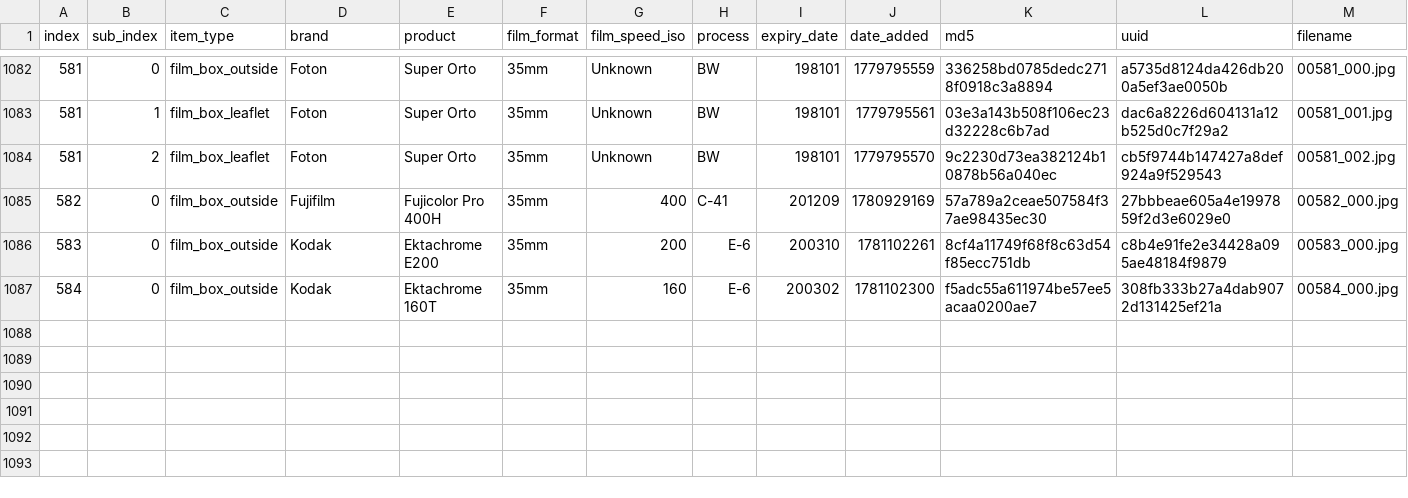
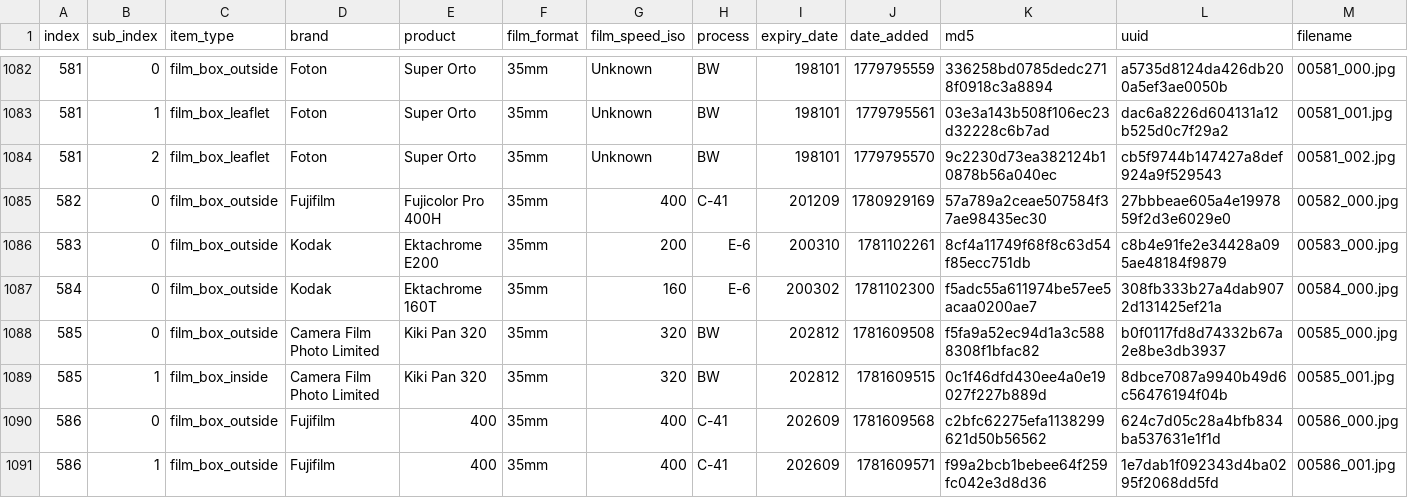
Before and after one commit to dekuNukem/Film-Packaging, a CSV file: film_packaging/database.csv, drawn as a sheet; only a part is shown, gaps mark what is left out; rows hold the shown columns only; the diff names each change by its address in the sheet, - before the commit and + after, or states it on an @@ line.

```diff
--- a/film_packaging/database.csv
+++ b/film_packaging/database.csv
+row 1088: 585 | 0 | film_box_outside | Camera Film Photo Limited | Kiki Pan 320 | 35mm | 320 | BW | 202812 | 1781609508 | f5fa9a52ec94d1a3c5888308f1bfac82 | b0f0117fd8d74332b67a2e8be3db3937 | 00585_000.jpg
+row 1089: 585 | 1 | film_box_inside | Camera Film Photo Limited | Kiki Pan 320 | 35mm | 320 | BW | 202812 | 1781609515 | 0c1f46dfd430ee4a0e19027f227b889d | 8dbce7087a9940b49d6c56476194f04b | 00585_001.jpg
+row 1090: 586 | 0 | film_box_outside | Fujifilm | 400 | 35mm | 400 | C-41 | 202609 | 1781609568 | c2bfc62275efa1138299621d50b56562 | 624c7d05c28a4bfb834ba537631e1f1d | 00586_000.jpg
+row 1091: 586 | 1 | film_box_outside | Fujifilm | 400 | 35mm | 400 | C-41 | 202609 | 1781609571 | f99a2bcb1bebee64f259fc042e3d8d36 | 1e7dab1f092343d4ba0295f2068dd5fd | 00586_001.jpg
```
Also changed, not shown: 15 other files.
